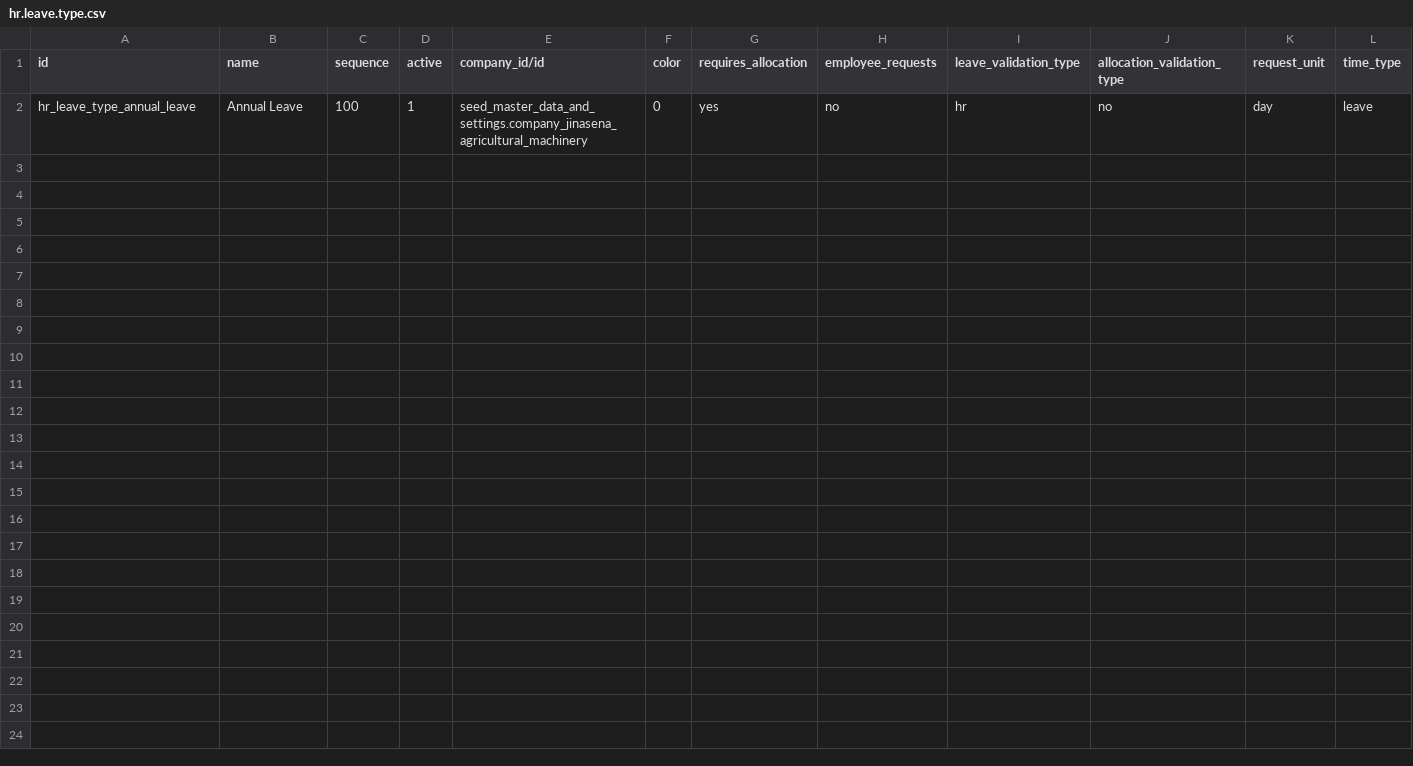
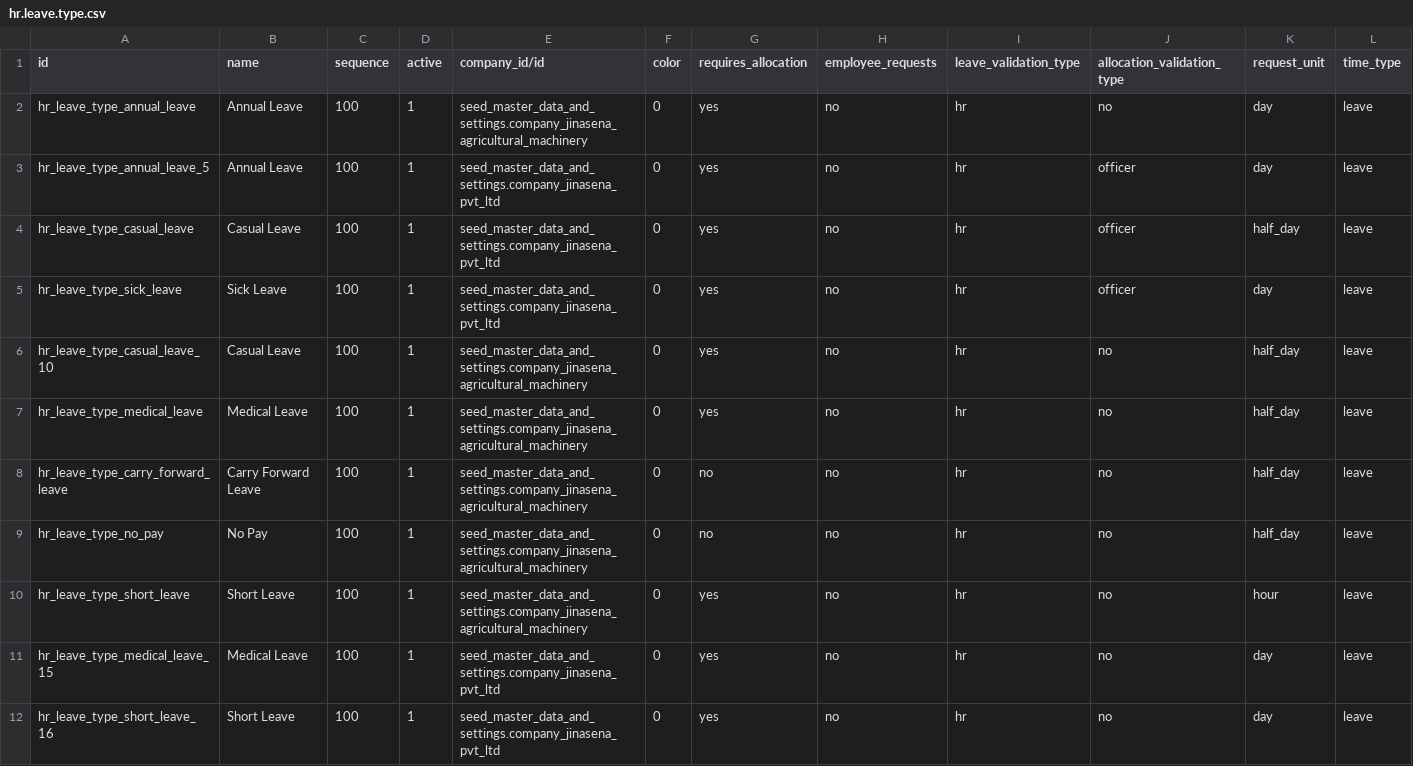
Before and after one commit to sanjayaWjinasena/Jinasena_MasterData_HR, a CSV file: data/hr.leave.type.csv, drawn as a sheet; only a part is shown; rows hold the shown columns only; the diff names each change by its address in the sheet, - before the commit and + after, or states it on an @@ line.

```diff
--- a/data/hr.leave.type.csv
+++ b/data/hr.leave.type.csv
+row 3: hr_leave_type_annual_leave_5 | Annual Leave | 100 | 1 | seed_master_data_and_settings.company_jinasena_pvt_ltd | 0 | yes | no | hr | officer | day | leave
+row 4: hr_leave_type_casual_leave | Casual Leave | 100 | 1 | seed_master_data_and_settings.company_jinasena_pvt_ltd | 0 | yes | no | hr | officer | half_day | leave
+row 5: hr_leave_type_sick_leave | Sick Leave | 100 | 1 | seed_master_data_and_settings.company_jinasena_pvt_ltd | 0 | yes | no | hr | officer | day | leave
+row 6: hr_leave_type_casual_leave_10 | Casual Leave | 100 | 1 | seed_master_data_and_settings.company_jinasena_agricultural_machinery | 0 | yes | no | hr | no | half_day | leave
+row 7: hr_leave_type_medical_leave | Medical Leave | 100 | 1 | seed_master_data_and_settings.company_jinasena_agricultural_machinery | 0 | yes | no | hr | no | half_day | leave
+row 8: hr_leave_type_carry_forward_leave | Carry Forward Leave | 100 | 1 | seed_master_data_and_settings.company_jinasena_agricultural_machinery | 0 | no | no | hr | no | half_day | leave
+row 9: hr_leave_type_no_pay | No Pay | 100 | 1 | seed_master_data_and_settings.company_jinasena_agricultural_machinery | 0 | no | no | hr | no | half_day | leave
+row 10: hr_leave_type_short_leave | Short Leave | 100 | 1 | seed_master_data_and_settings.company_jinasena_agricultural_machinery | 0 | yes | no | hr | no | hour | leave
+row 11: hr_leave_type_medical_leave_15 | Medical Leave | 100 | 1 | seed_master_data_and_settings.company_jinasena_pvt_ltd | 0 | yes | no | hr | no | day | leave
+row 12: hr_leave_type_short_leave_16 | Short Leave | 100 | 1 | seed_master_data_and_settings.company_jinasena_pvt_ltd | 0 | yes | no | hr | no | day | leave
```
Also changed, not shown: 9 other files.
